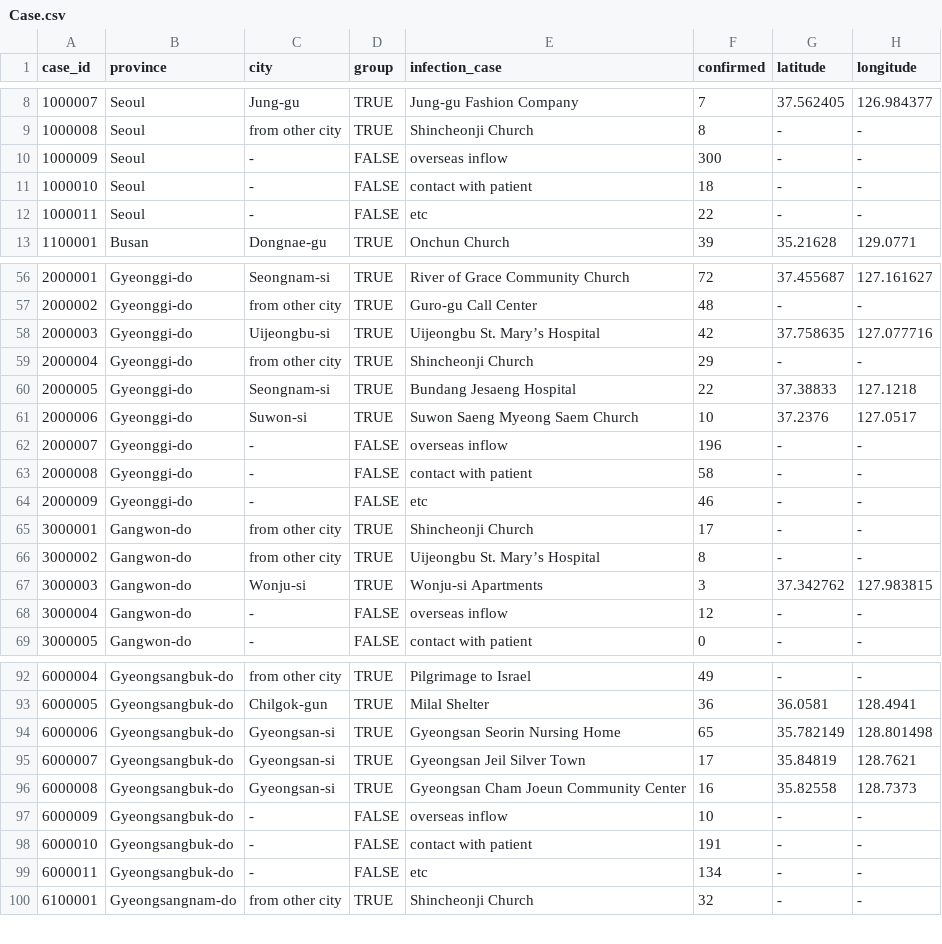
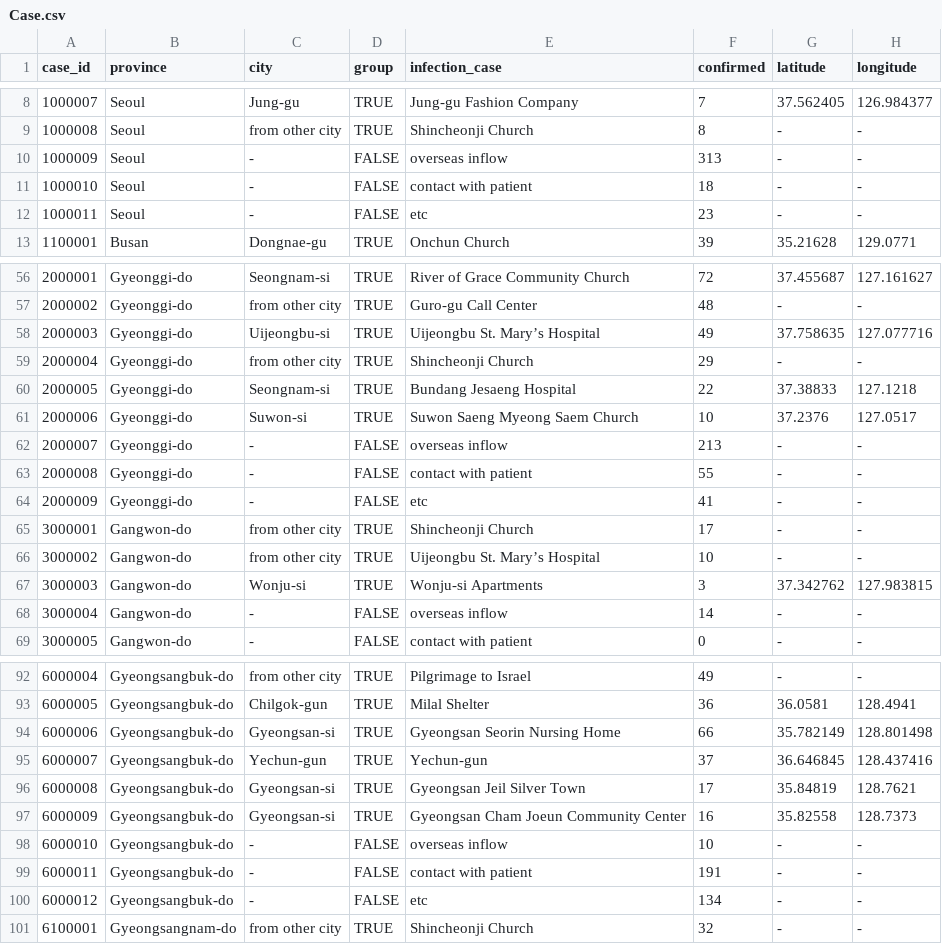
Before and after one commit to danaing/Data-Science-for-COVID-19, a CSV file: dataset/Case.csv, drawn as a sheet; only a part is shown, gaps mark what is left out; the diff covers the shown part only.

```diff
--- a/dataset/Case.csv
+++ b/dataset/Case.csv
@@ -9,5 +9,5 @@ case_id,province,city,group,infection_case,confirmed,latitude,longitude
 1000008,Seoul,from other city,TRUE,Shincheonji Church,8,-,-
-1000009,Seoul,-,FALSE,overseas inflow,300,-,-
+1000009,Seoul,-,FALSE,overseas inflow,313,-,-
 1000010,Seoul,-,FALSE,contact with patient,18,-,-
-1000011,Seoul,-,FALSE,etc,22,-,-
+1000011,Seoul,-,FALSE,etc,23,-,-
 1100001,Busan,Dongnae-gu,TRUE,Onchun Church,39,35.21628,129.0771
@@ -57,3 +57,3 @@ case_id,province,city,group,infection_case,confirmed,latitude,longitude
 2000002,Gyeonggi-do,from other city,TRUE,Guro-gu Call Center,48,-,-
-2000003,Gyeonggi-do,Uijeongbu-si,TRUE,Uijeongbu St. Mary’s Hospital,42,37.758635,127.077716
+2000003,Gyeonggi-do,Uijeongbu-si,TRUE,Uijeongbu St. Mary’s Hospital,49,37.758635,127.077716
 2000004,Gyeonggi-do,from other city,TRUE,Shincheonji Church,29,-,-
@@ -61,9 +61,9 @@ case_id,province,city,group,infection_case,confirmed,latitude,longitude
 2000006,Gyeonggi-do,Suwon-si,TRUE,Suwon Saeng Myeong Saem Church,10,37.2376,127.0517
-2000007,Gyeonggi-do,-,FALSE,overseas inflow,196,-,-
-2000008,Gyeonggi-do,-,FALSE,contact with patient,58,-,-
-2000009,Gyeonggi-do,-,FALSE,etc,46,-,-
+2000007,Gyeonggi-do,-,FALSE,overseas inflow,213,-,-
+2000008,Gyeonggi-do,-,FALSE,contact with patient,55,-,-
+2000009,Gyeonggi-do,-,FALSE,etc,41,-,-
 3000001,Gangwon-do,from other city,TRUE,Shincheonji Church,17,-,-
-3000002,Gangwon-do,from other city,TRUE,Uijeongbu St. Mary’s Hospital,8,-,-
+3000002,Gangwon-do,from other city,TRUE,Uijeongbu St. Mary’s Hospital,10,-,-
 3000003,Gangwon-do,Wonju-si,TRUE,Wonju-si Apartments,3,37.342762,127.983815
-3000004,Gangwon-do,-,FALSE,overseas inflow,12,-,-
+3000004,Gangwon-do,-,FALSE,overseas inflow,14,-,-
 3000005,Gangwon-do,-,FALSE,contact with patient,0,-,-
@@ -93,8 +93,9 @@ case_id,province,city,group,infection_case,confirmed,latitude,longitude
 6000005,Gyeongsangbuk-do,Chilgok-gun,TRUE,Milal Shelter,36,36.0581,128.4941
-6000006,Gyeongsangbuk-do,Gyeongsan-si,TRUE,Gyeongsan Seorin Nursing Home,65,35.782149,128.801498
-6000007,Gyeongsangbuk-do,Gyeongsan-si,TRUE,Gyeongsan Jeil Silver Town,17,35.84819,128.7621
-6000008,Gyeongsangbuk-do,Gyeongsan-si,TRUE,Gyeongsan Cham Joeun Community Center,16,35.82558,128.7373
-6000009,Gyeongsangbuk-do,-,FALSE,overseas inflow,10,-,-
-6000010,Gyeongsangbuk-do,-,FALSE,contact with patient,191,-,-
-6000011,Gyeongsangbuk-do,-,FALSE,etc,134,-,-
+6000006,Gyeongsangbuk-do,Gyeongsan-si,TRUE,Gyeongsan Seorin Nursing Home,66,35.782149,128.801498
+6000007,Gyeongsangbuk-do,Yechun-gun,TRUE,Yechun-gun,37,36.646845,128.437416
+6000008,Gyeongsangbuk-do,Gyeongsan-si,TRUE,Gyeongsan Jeil Silver Town,17,35.84819,128.7621
+6000009,Gyeongsangbuk-do,Gyeongsan-si,TRUE,Gyeongsan Cham Joeun Community Center,16,35.82558,128.7373
+6000010,Gyeongsangbuk-do,-,FALSE,overseas inflow,10,-,-
+6000011,Gyeongsangbuk-do,-,FALSE,contact with patient,191,-,-
+6000012,Gyeongsangbuk-do,-,FALSE,etc,134,-,-
 6100001,Gyeongsangnam-do,from other city,TRUE,Shincheonji Church,32,-,-
```
Also changed, not shown: 16 edited cells elsewhere in this file, dataset/SearchTrend.csv, dataset/Time.csv, 8 other files.
